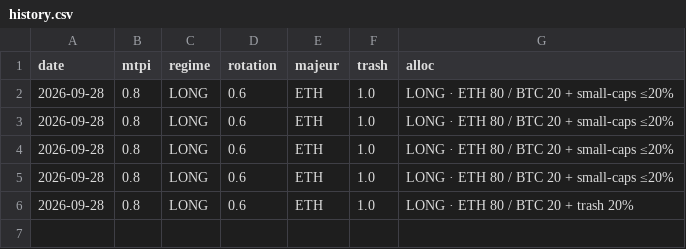
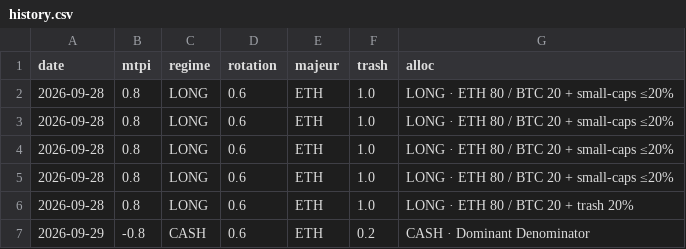
Before and after one commit to timothekintgen1-oss/rsps-dashboard, a CSV file: state/history.csv, drawn as a sheet.

```diff
--- a/state/history.csv
+++ b/state/history.csv
@@ -6 +6,2 @@ date,mtpi,regime,rotation,majeur,trash,alloc
 2026-09-28,0.8,LONG,0.6,ETH,1.0,LONG · ETH 80 / BTC 20  + trash 20%
+2026-09-29,-0.8,CASH,0.6,ETH,0.2,CASH · Dominant Denominator
```
Also changed, not shown: seed/ethbtc.csv, seed/others_d.csv, 6 other files.
